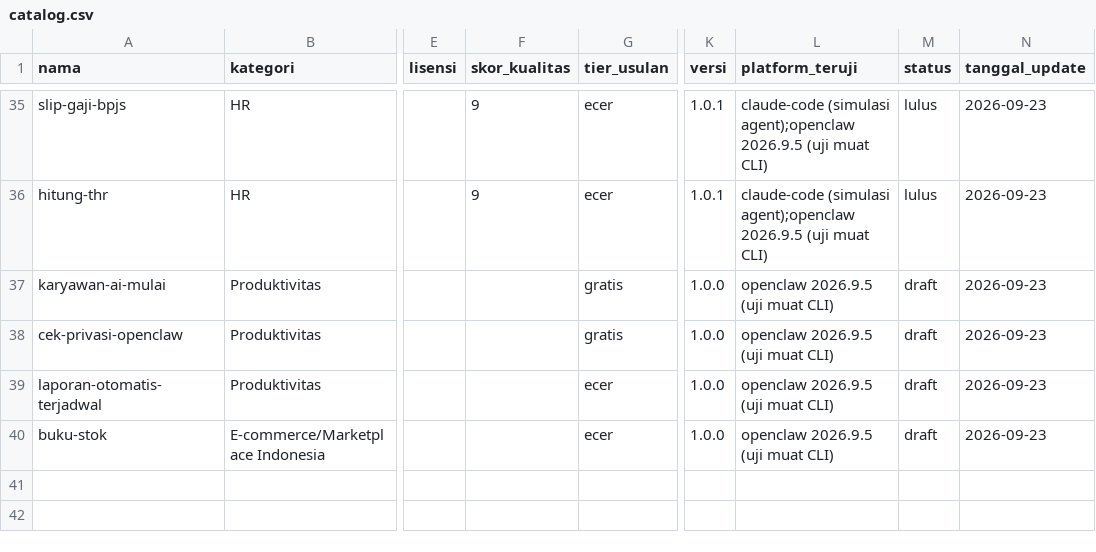
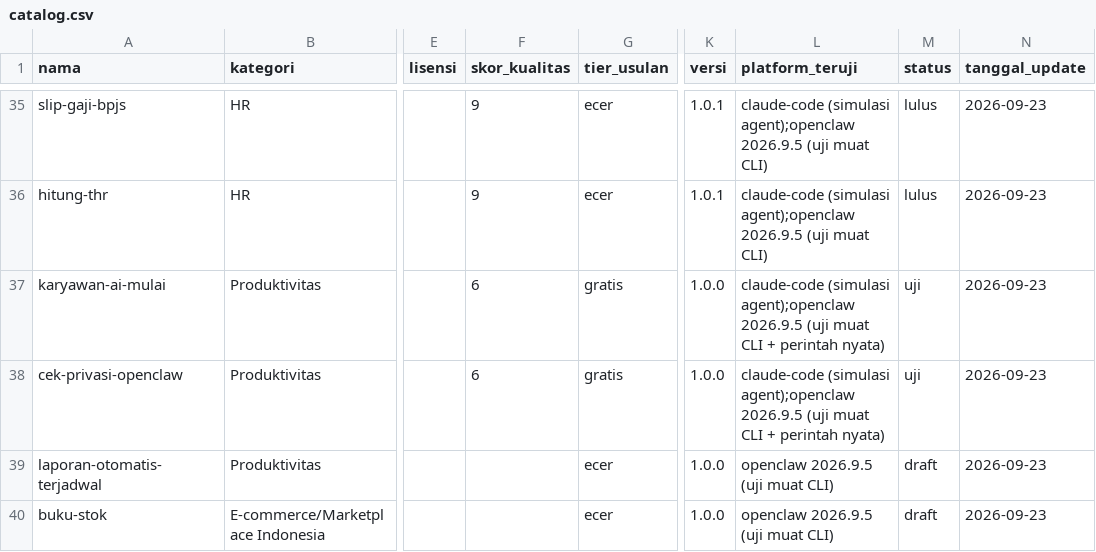
Before and after one commit to Komunitech-Skills/Skills-Product-by-Claude-Code, a CSV file: catalog.csv, drawn as a sheet; only a part is shown, gaps mark what is left out; the diff names each change by its address in the sheet, - before the commit and + after, or states it on an @@ line.

```diff
--- a/catalog.csv
+++ b/catalog.csv
-F37:F38 (skor_kualitas): (empty)
+F37:F38 (skor_kualitas): 6
-L37:L38 (platform_teruji): openclaw 2026.9.5 (uji muat CLI)
+L37:L38 (platform_teruji): claude-code (simulasi agent);openclaw 2026.9.5 (uji muat CLI + perintah nyata)
-M37:M38 (status): draft
+M37:M38 (status): uji
```
Also changed, not shown: 16 other files.
